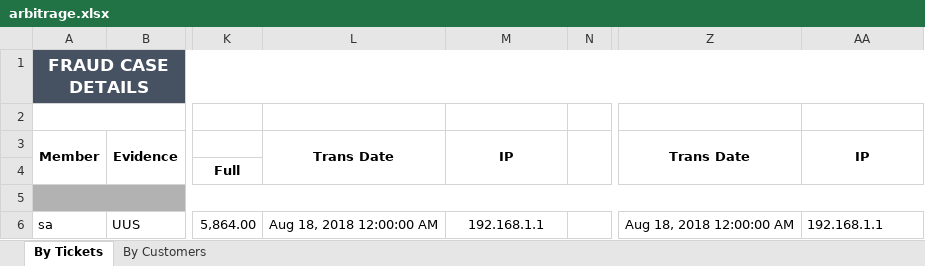
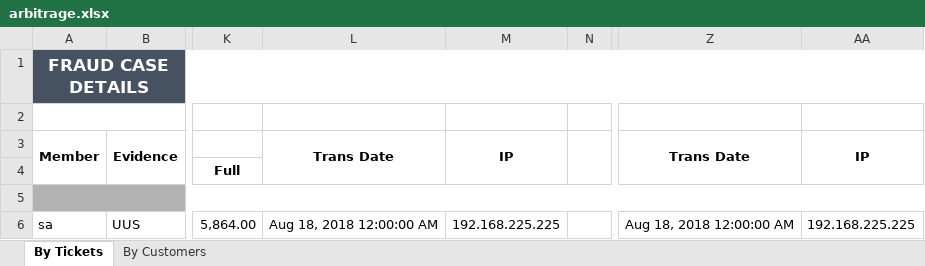
Before and after one commit to starixvn/spu_FraudSensor, an Excel workbook: Fanex.NAP.FS.Websites/App_Data/Excel Template/MatchMonitor/FraudCaseDetail/arbitrage.xlsx, sheet By Tickets, drawn as a sheet; only a part is shown, gaps mark what is left out; values as stored, in another font and other column widths than the file's, no borders; the diff names each change by its address in the sheet, - before the commit and + after, or states it on an @@ line.

```diff
--- a/Fanex.NAP.FS.Websites/App_Data/Excel Template/MatchMonitor/FraudCaseDetail/arbitrage.xlsx (sheet By Tickets)
+++ b/Fanex.NAP.FS.Websites/App_Data/Excel Template/MatchMonitor/FraudCaseDetail/arbitrage.xlsx (sheet By Tickets)
-M6: 192.168.1.1
+M6: 192.168.225.225
-AA6: 192.168.1.1
+AA6: 192.168.225.225
```
Also changed, not shown: 3 other files.
